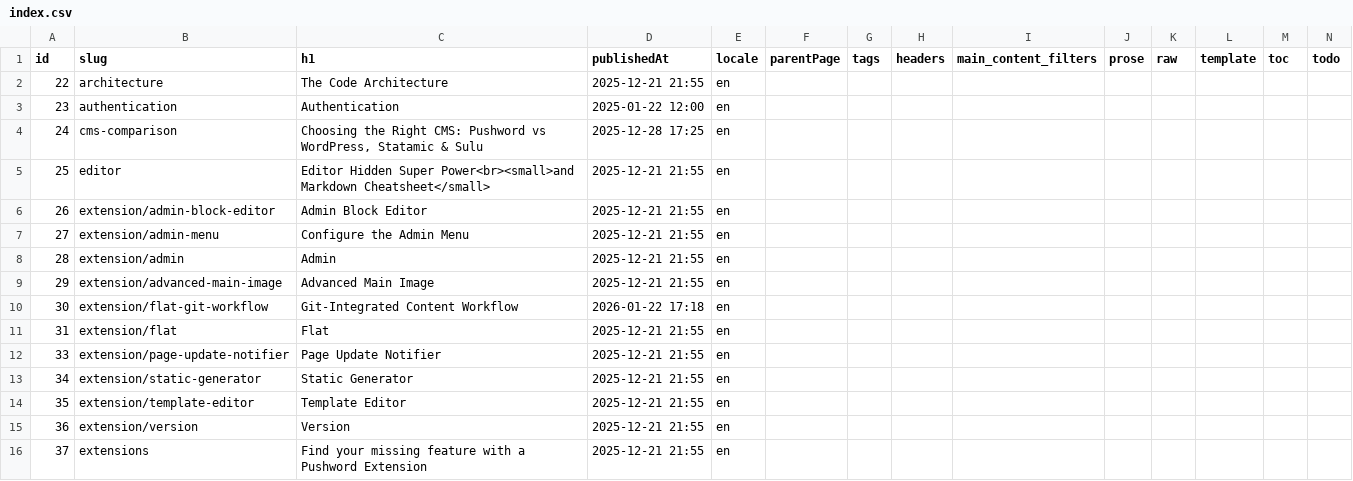
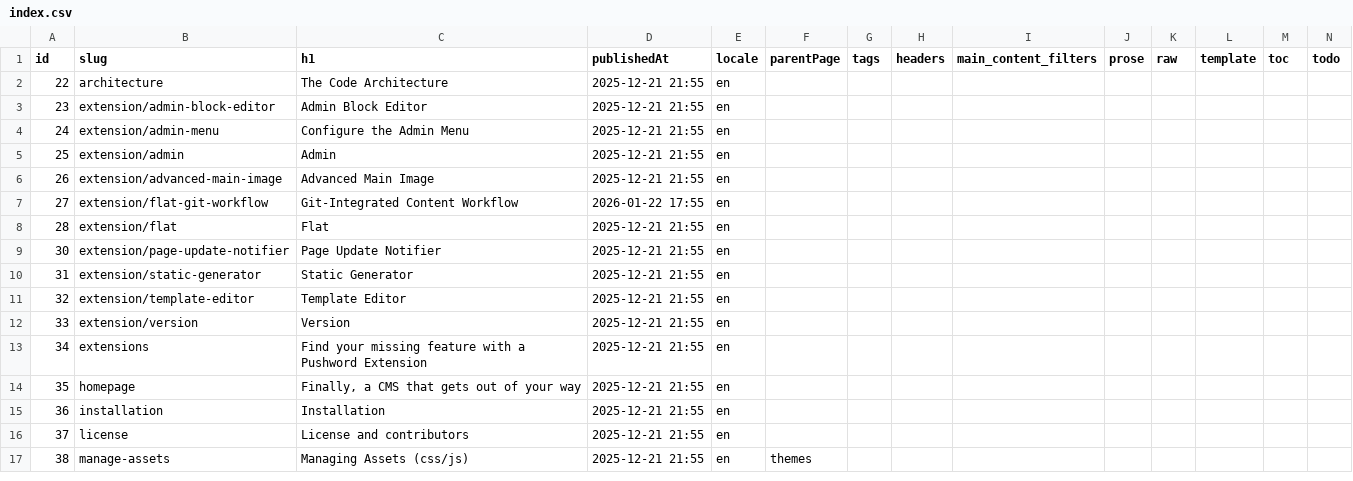
Before and after one commit to Pushword/Pushword, a CSV file: packages/docs/content/index.csv, drawn as a sheet; only a part is shown; the shorter side is filled out with more unchanged rows; removed rows and columns are numbered as before the commit, all else as after; rows hold the shown columns only; the diff names each change by its address in the sheet, - before the commit and + after, or states it on an @@ line.

```diff
--- a/packages/docs/content/index.csv
+++ b/packages/docs/content/index.csv
-row 3: 23 | authentication | Authentication | 2025-01-22 12:00 | en
-row 4: 24 | cms-comparison | Choosing the Right CMS: Pushword vs WordPress, Statamic & Sulu | 2025-12-28 17:25 | en
-row 5: 25 | editor | Editor Hidden Super Power<br><small>and Markdown Cheatsheet</small> | 2025-12-21 21:55 | en
@@ column A (id) renumbered from row 3 down @@
-D7 (publishedAt): 2026-01-22 17:18
+D7 (publishedAt): 2026-01-22 17:55
```
Also changed, not shown: 6 other files.
